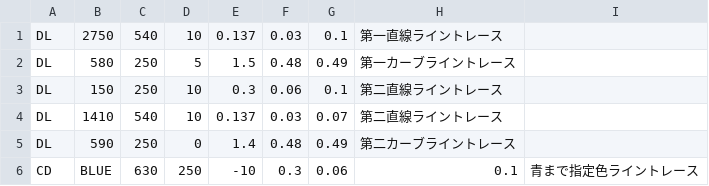
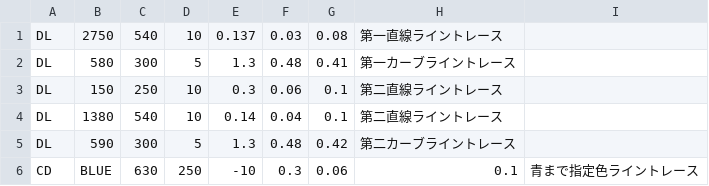
Before and after one commit to KatLab-MiyazakiUniv/etrobocon2024, a CSV file: datafiles/LineTraceLeft.csv, drawn as a sheet.

```diff
--- a/datafiles/LineTraceLeft.csv
+++ b/datafiles/LineTraceLeft.csv
@@ -1,6 +1,6 @@
-DL,2750,540,10,0.137,0.03,0.1,第一直線ライントレース
-DL,580,250,5,1.5,0.48,0.49,第一カーブライントレース
+DL,2750,540,10,0.137,0.03,0.08,第一直線ライントレース
+DL,580,300,5,1.3,0.48,0.41,第一カーブライントレース
 DL,150,250,10,0.3,0.06,0.1,第二直線ライントレース
-DL,1410,540,10,0.137,0.03,0.07,第二直線ライントレース
-DL,590,250,0,1.4,0.48,0.49,第二カーブライントレース
+DL,1380,540,10,0.14,0.04,0.1,第二直線ライントレース
+DL,590,300,5,1.3,0.48,0.42,第二カーブライントレース
 CD,BLUE,630,250,-10,0.3,0.06,0.1,青まで指定色ライントレース
```
Also changed, not shown: 7 other files.
